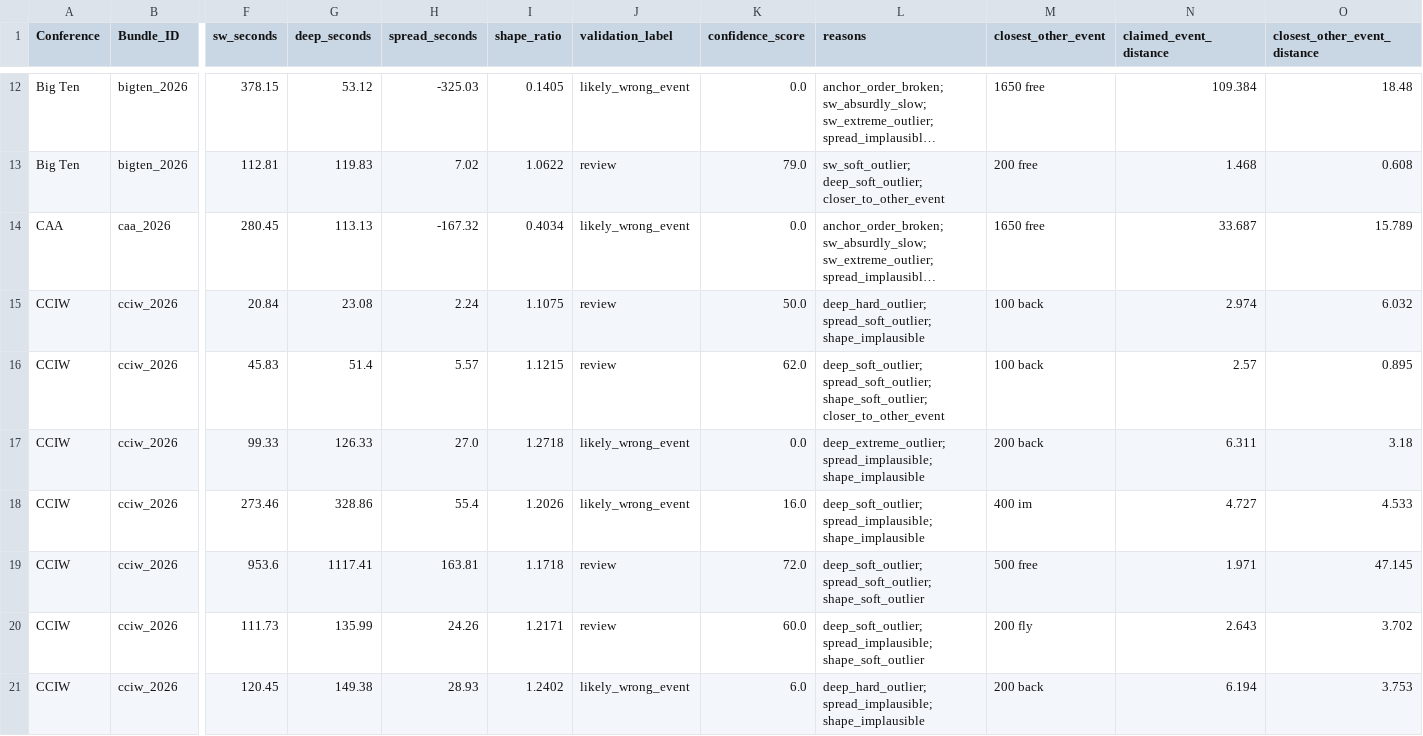
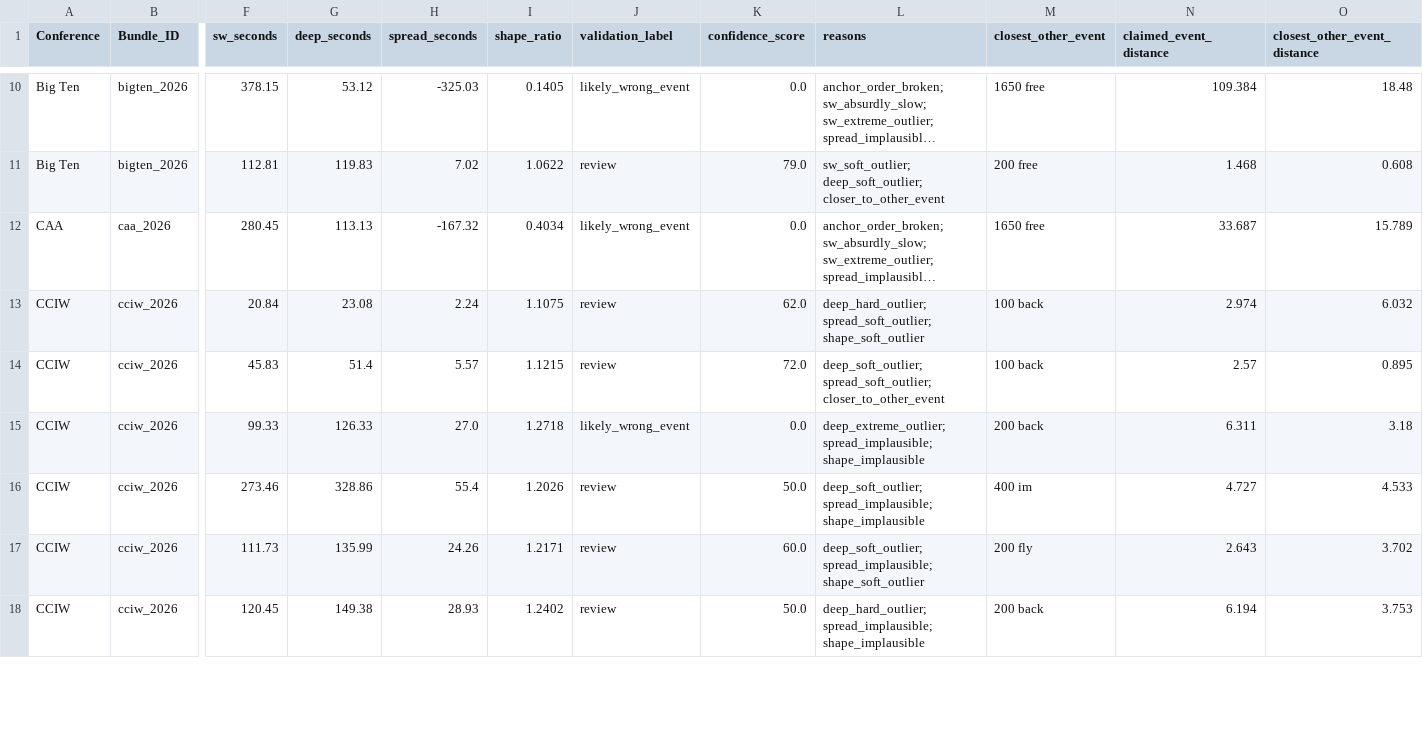
Before and after one commit to johnwgannon1449/lane4, a CSV file: output/event_validation_report.csv, drawn as a sheet; only a part is shown, gaps mark what is left out; long unchanged cells end in …; removed rows and columns are numbered as before the commit, all else as after; rows hold the shown columns only; the diff covers the shown part only; the diff names each change by its address in the sheet, - before the commit and + after, or states it on an @@ line.

```diff
--- a/output/event_validation_report.csv
+++ b/output/event_validation_report.csv
-K13 (confidence_score): 50.0
+K13 (confidence_score): 62.0
-L13 (reasons): deep_hard_outlier; spread_soft_outlier; shape_implausible
+L13 (reasons): deep_hard_outlier; spread_soft_outlier; shape_soft_outlier
-K14 (confidence_score): 62.0
+K14 (confidence_score): 72.0
-L14 (reasons): deep_soft_outlier; spread_soft_outlier; shape_soft_outlier; closer_to_other_event
+L14 (reasons): deep_soft_outlier; spread_soft_outlier; closer_to_other_event
-J16 (validation_label): likely_wrong_event
+J16 (validation_label): review
-K16 (confidence_score): 16.0
+K16 (confidence_score): 50.0
-row 19: CCIW | cciw_2026 | 953.6 | 1117.41 | 163.81 | 1.1718 | review | 72.0 | deep_soft_outlier; spread_soft_outlier; shape_soft_outlier | 500 free | 1.971 | 47.145
-J18 (validation_label): likely_wrong_event
+J18 (validation_label): review
-K18 (confidence_score): 6.0
+K18 (confidence_score): 50.0
```
Also changed, not shown: 3 removed rows and 74 edited cells elsewhere in this file, 2 other files.
